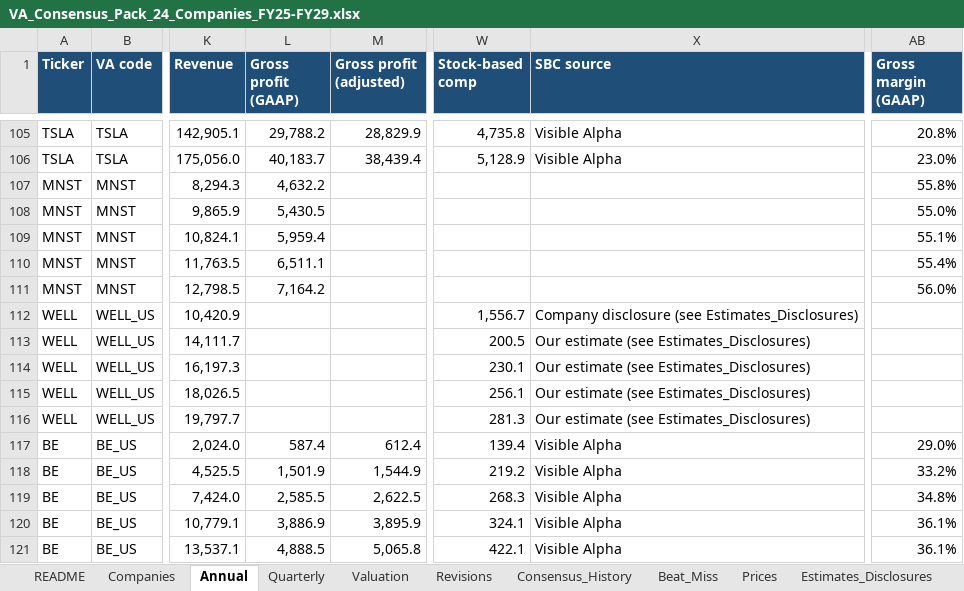
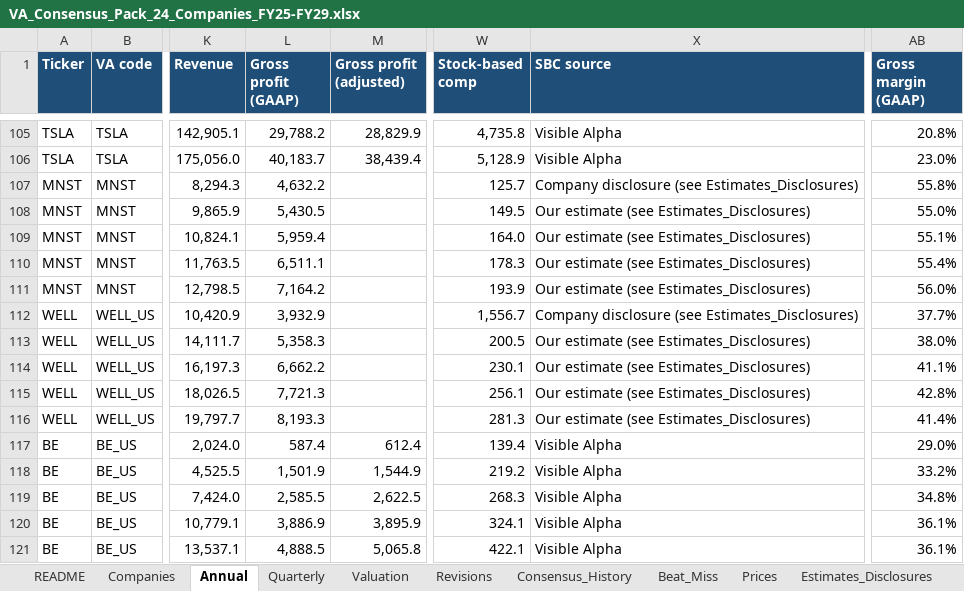
Before and after one commit to marley328/bee2041_p1, an Excel workbook: clean_pack/VA_Consensus_Pack_24_Companies_FY25-FY29.xlsx, sheet Annual, drawn as a sheet; only a part is shown, gaps mark what is left out; values as stored, in another font and other column widths than the file's, no borders; the diff names each change by its address in the sheet, - before the commit and + after, or states it on an @@ line.

```diff
--- a/clean_pack/VA_Consensus_Pack_24_Companies_FY25-FY29.xlsx (sheet Annual)
+++ b/clean_pack/VA_Consensus_Pack_24_Companies_FY25-FY29.xlsx (sheet Annual)
-W107 (Stock-based comp): (empty)
+W107 (Stock-based comp): 125.7
-X107 (SBC source): (empty)
+X107 (SBC source): Company disclosure (see Estimates_Disclosures)
-W108 (Stock-based comp): (empty)
+W108 (Stock-based comp): 149.5
-X108:X111 (SBC source): (empty)
+X108:X111 (SBC source): Our estimate (see Estimates_Disclosures)
-W109 (Stock-based comp): (empty)
+W109 (Stock-based comp): 164.0
-W110 (Stock-based comp): (empty)
+W110 (Stock-based comp): 178.3
-W111 (Stock-based comp): (empty)
+W111 (Stock-based comp): 193.9
-L112 (Gross profit (GAAP)): (empty)
+L112 (Gross profit (GAAP)): 3,932.9
-AB112 (Gross margin (GAAP)): (empty)
+AB112 (Gross margin (GAAP)): 37.7%
-L113 (Gross profit (GAAP)): (empty)
+L113 (Gross profit (GAAP)): 5,358.3
-AB113 (Gross margin (GAAP)): (empty)
+AB113 (Gross margin (GAAP)): 38.0%
-L114 (Gross profit (GAAP)): (empty)
+L114 (Gross profit (GAAP)): 6,662.2
-AB114 (Gross margin (GAAP)): (empty)
+AB114 (Gross margin (GAAP)): 41.1%
-L115 (Gross profit (GAAP)): (empty)
+L115 (Gross profit (GAAP)): 7,721.3
-AB115 (Gross margin (GAAP)): (empty)
+AB115 (Gross margin (GAAP)): 42.8%
-L116 (Gross profit (GAAP)): (empty)
+L116 (Gross profit (GAAP)): 8,193.3
-AB116 (Gross margin (GAAP)): (empty)
+AB116 (Gross margin (GAAP)): 41.4%
```
Also changed, not shown: sheet Quarterly, sheet Estimates_Disclosures, sheet Missing_Data, sheet VA_Line_Map, 1 other file.
